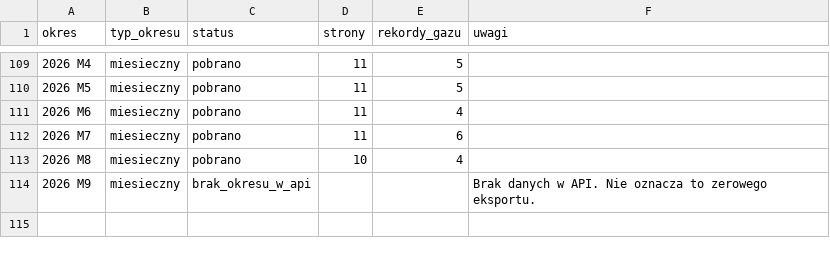
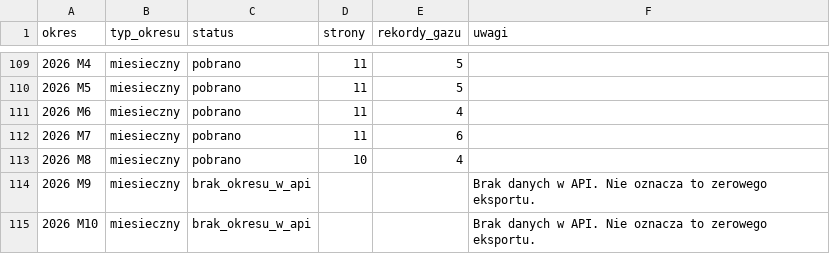
Before and after one commit to melancholiaaa/forum, a CSV file: gus_gaz_export/raport_pobierania_export.csv, drawn as a sheet; only a part is shown, gaps mark what is left out.

```diff
--- a/gus_gaz_export/raport_pobierania_export.csv
+++ b/gus_gaz_export/raport_pobierania_export.csv
@@ -114 +114,2 @@
 2026 M9;miesieczny;brak_okresu_w_api;;;Brak danych w API. Nie oznacza to zerowego eksportu.
+2026 M10;miesieczny;brak_okresu_w_api;;;Brak danych w API. Nie oznacza to zerowego eksportu.
```
